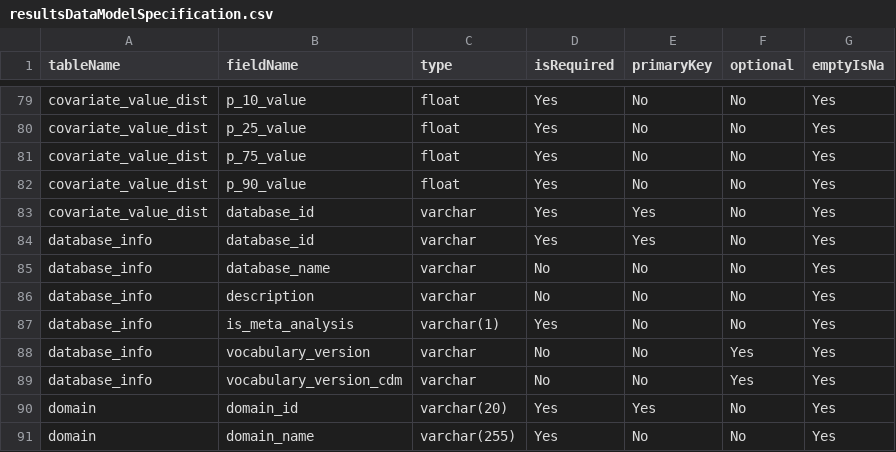
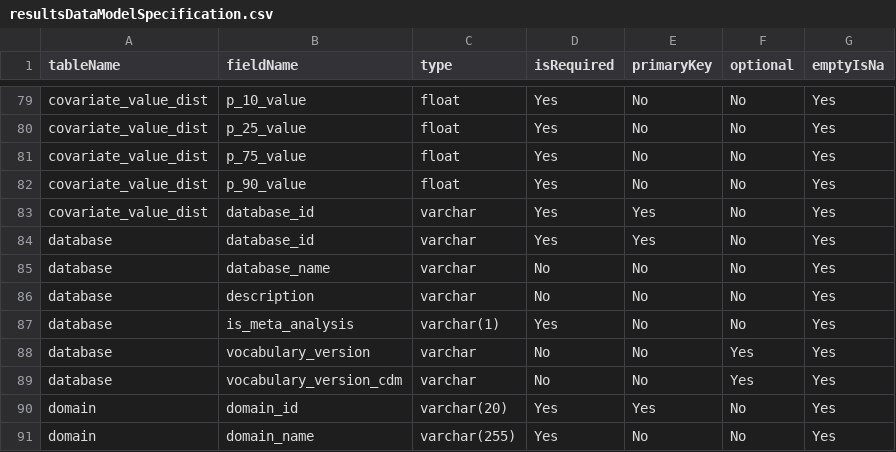
Before and after one commit to OHDSI/CohortDiagnostics, a CSV file: inst/settings/resultsDataModelSpecification.csv, drawn as a sheet; only a part is shown, gaps mark what is left out.

Commit message:
reverted database_info to database

```diff
--- a/inst/settings/resultsDataModelSpecification.csv
+++ b/inst/settings/resultsDataModelSpecification.csv
@@ -83,8 +83,8 @@ covariate_value_dist,p_90_value,float,Yes,No,No,Yes
 covariate_value_dist,database_id,varchar,Yes,Yes,No,Yes
-database_info,database_id,varchar,Yes,Yes,No,Yes
-database_info,database_name,varchar,No,No,No,Yes
-database_info,description,varchar,No,No,No,Yes
-database_info,is_meta_analysis,varchar(1),Yes,No,No,Yes
-database_info, vocabulary_version, varchar, No, No, Yes, Yes
-database_info, vocabulary_version_cdm, varchar, No, No, Yes, Yes
+database,database_id,varchar,Yes,Yes,No,Yes
+database,database_name,varchar,No,No,No,Yes
+database,description,varchar,No,No,No,Yes
+database,is_meta_analysis,varchar(1),Yes,No,No,Yes
+database,vocabulary_version, varchar, No, No, Yes, Yes
+database,vocabulary_version_cdm, varchar, No, No, Yes, Yes
 domain,domain_id,varchar(20),Yes,Yes,No,Yes
```
Also changed, not shown: inst/shiny/DiagnosticsExplorer/resultsDataModelSpecification.csv, 4 other files.
